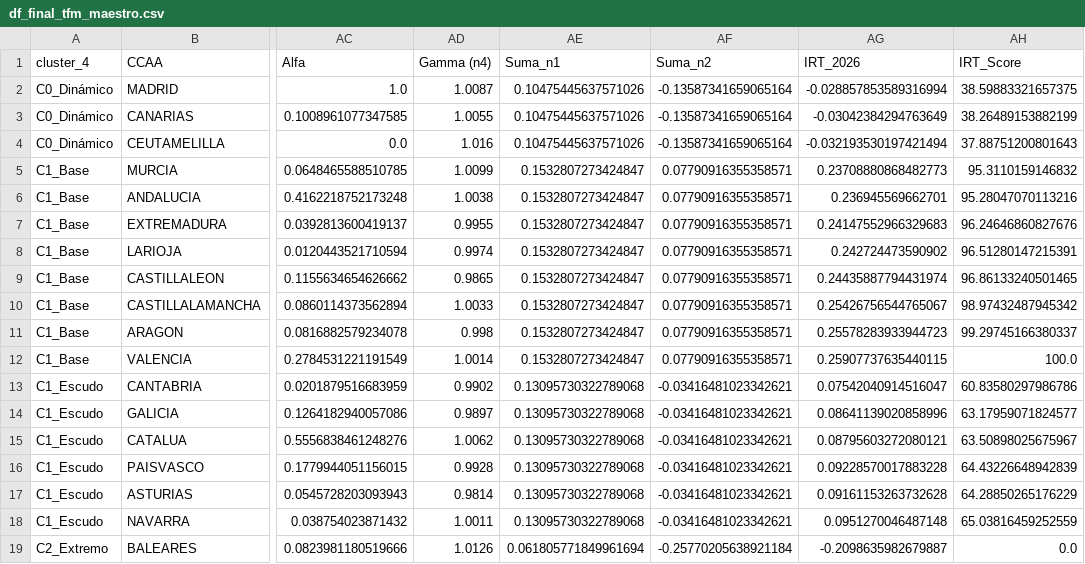
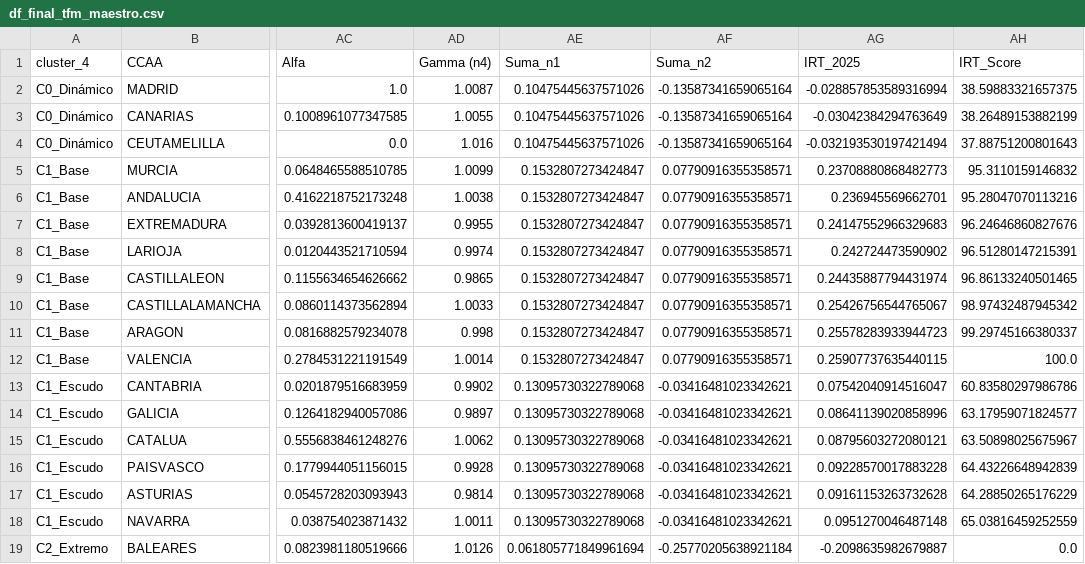
Before and after one commit to LuisaOGH/TFM_archivos, a CSV file: df_final_tfm_maestro.csv, drawn as a sheet; only a part is shown, gaps mark what is left out; the diff names each change by its address in the sheet, - before the commit and + after, or states it on an @@ line.

Commit message:
Actualizando df_final_tfm_maestro.csv desde Colab

```diff
--- a/df_final_tfm_maestro.csv
+++ b/df_final_tfm_maestro.csv
-AG1: IRT_2026
+AG1: IRT_2025
```
